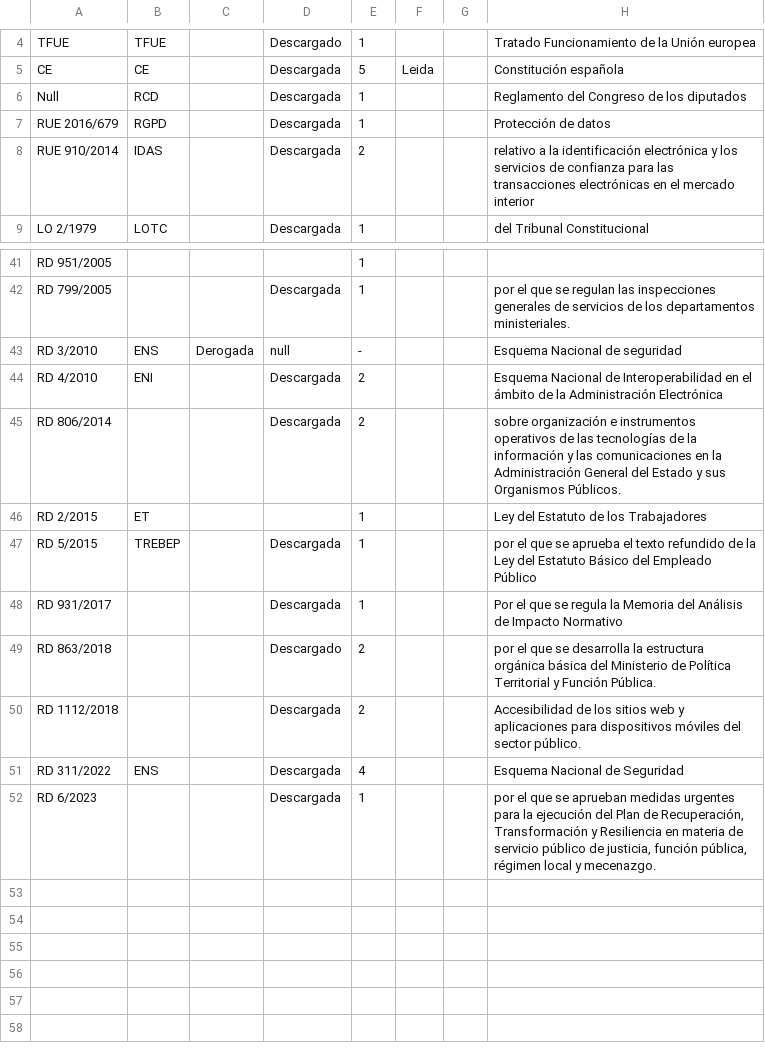
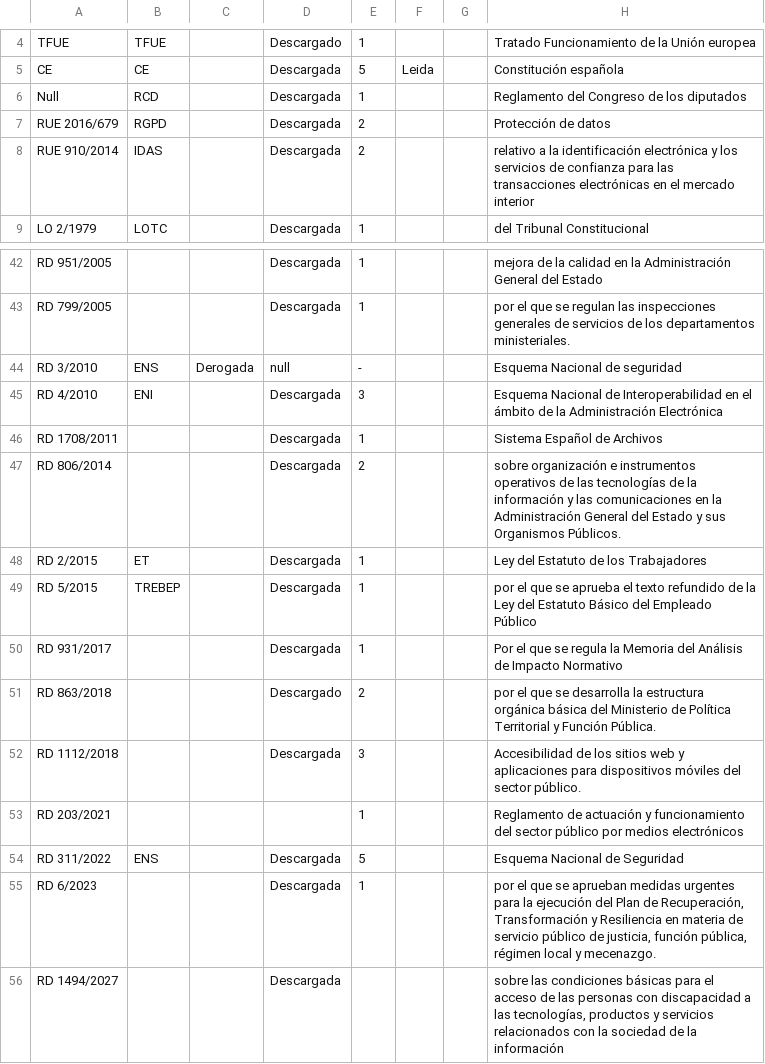
Before and after one commit to Alapont/Oposiciones-2026, a CSV file: leyes.csv, drawn as a sheet; only a part is shown, gaps mark what is left out; addresses are those after the commit; the diff covers the shown part only; the diff names each change by its address in the sheet, - before the commit and + after, or states it on an @@ line.

```diff
--- a/leyes.csv
+++ b/leyes.csv
-E7: 1
+E7: 2
-D42: (empty)
+D42: Descargada
-H42: (empty)
+H42: mejora de la calidad en la Administración General del Estado
-E45: 2
+E45: 3
+row 46: RD 1708/2011 |  |  | Descargada | 1 |  |  | Sistema Español de Archivos
-D48: (empty)
+D48: Descargada
-E52: 2
+E52: 3
+row 53: RD 203/2021 |  |  |  | 1 |  |  | Reglamento de actuación y funcionamiento del sector público por medios electrónicos
-E54: 4
+E54: 5
+row 56: RD 1494/2027 |  |  | Descargada |  |  |  | sobre las condiciones básicas para el acceso de las personas con discapacidad a las tecnologías, productos y servicios relacionados con la sociedad de la información
```
Also changed, not shown: 1 added row and 18 edited cells elsewhere in this file, programa.csv, siglas.csv, 22 other files.
